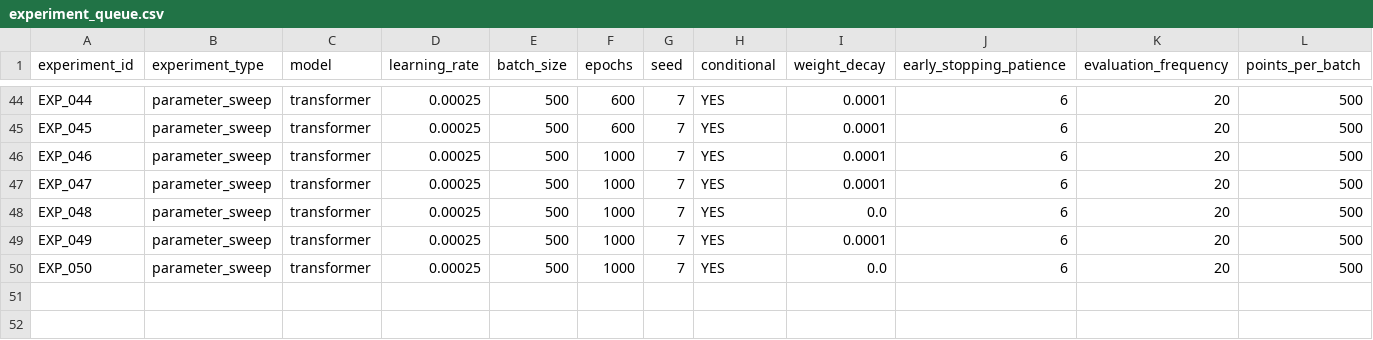
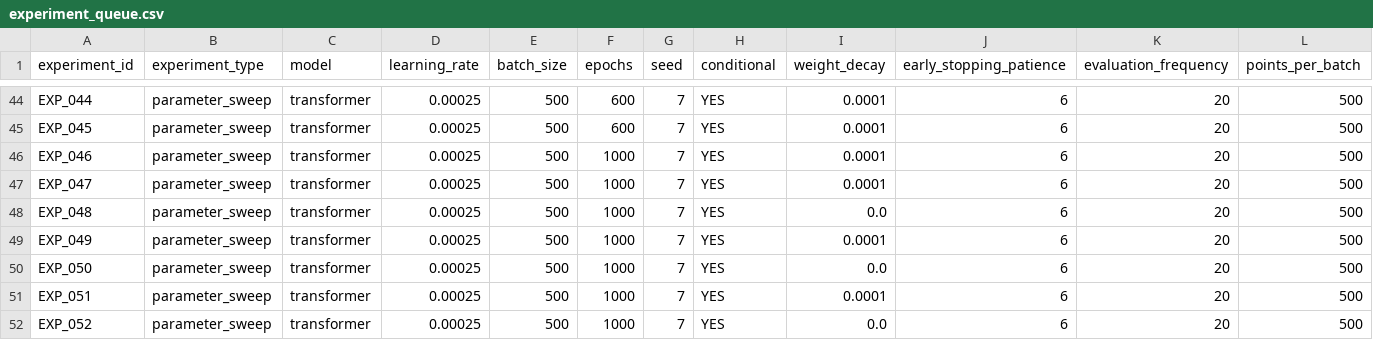
Before and after one commit to amanp2275/Uli_Two_Moon_2, a CSV file: experiments/experiment_queue.csv, drawn as a sheet; only a part is shown, gaps mark what is left out; rows hold the shown columns only; the diff names each change by its address in the sheet, - before the commit and + after, or states it on an @@ line.

Commit message:
Add Transformer NLL comparison analysis

```diff
--- a/experiments/experiment_queue.csv
+++ b/experiments/experiment_queue.csv
+row 51: EXP_051 | parameter_sweep | transformer | 0.00025 | 500 | 1000 | 7 | YES | 0.0001 | 6 | 20 | 500
+row 52: EXP_052 | parameter_sweep | transformer | 0.00025 | 500 | 1000 | 7 | YES | 0.0 | 6 | 20 | 500
```
Also changed, not shown: 5 other files.
